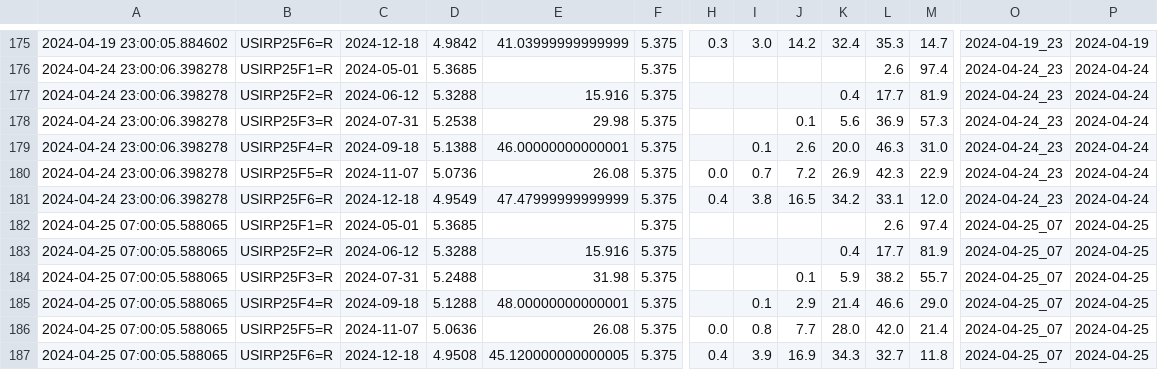
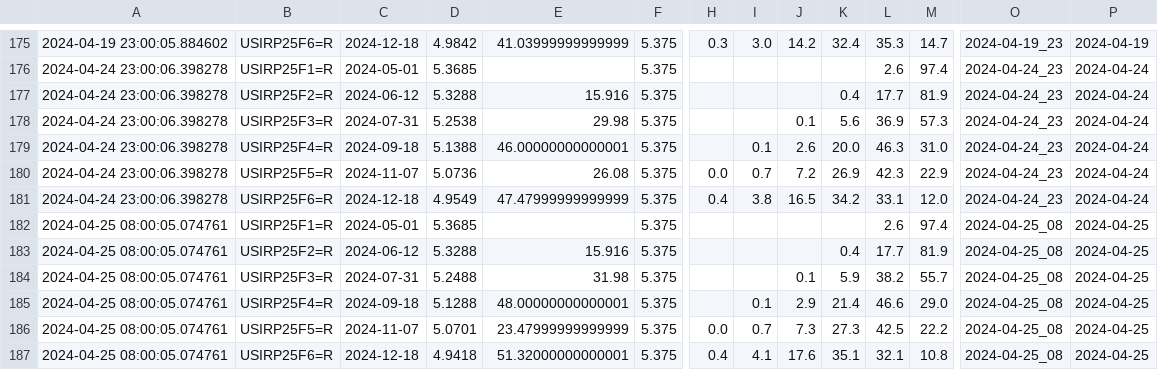
Before and after one commit to etq-quant/irpr-dashboard, a CSV file: data/data.csv, drawn as a sheet; only a part is shown, gaps mark what is left out; removed rows and columns are numbered as before the commit, all else as after; rows hold the shown columns only; the diff names each change by its address in the sheet, - before the commit and + after, or states it on an @@ line.

```diff
--- a/data/data.csv
+++ b/data/data.csv
-A182:A185: 2024-04-25 07:00:05.588065
+A182:A185: 2024-04-25 08:00:05.074761
-O182:O185: 2024-04-25_07
+O182:O185: 2024-04-25_08
-row 186: 2024-04-25 07:00:05.588065 | USIRP25F5=R | 2024-11-07 | 5.0636 | 26.08 | 5.375 | 0.0 | 0.8 | 7.7 | 28.0 | 42.0 | 21.4 | 2024-04-25_07 | 2024-04-25
-row 187: 2024-04-25 07:00:05.588065 | USIRP25F6=R | 2024-12-18 | 4.9508 | 45.120000000000005 | 5.375 | 0.4 | 3.9 | 16.9 | 34.3 | 32.7 | 11.8 | 2024-04-25_07 | 2024-04-25
+row 186: 2024-04-25 08:00:05.074761 | USIRP25F5=R | 2024-11-07 | 5.0701 | 23.47999999999999 | 5.375 | 0.0 | 0.7 | 7.3 | 27.3 | 42.5 | 22.2 | 2024-04-25_08 | 2024-04-25
+row 187: 2024-04-25 08:00:05.074761 | USIRP25F6=R | 2024-12-18 | 4.9418 | 51.32000000000001 | 5.375 | 0.4 | 4.1 | 17.6 | 35.1 | 32.1 | 10.8 | 2024-04-25_08 | 2024-04-25
```
Also changed, not shown: data/ldata.csv, 1 other file.
